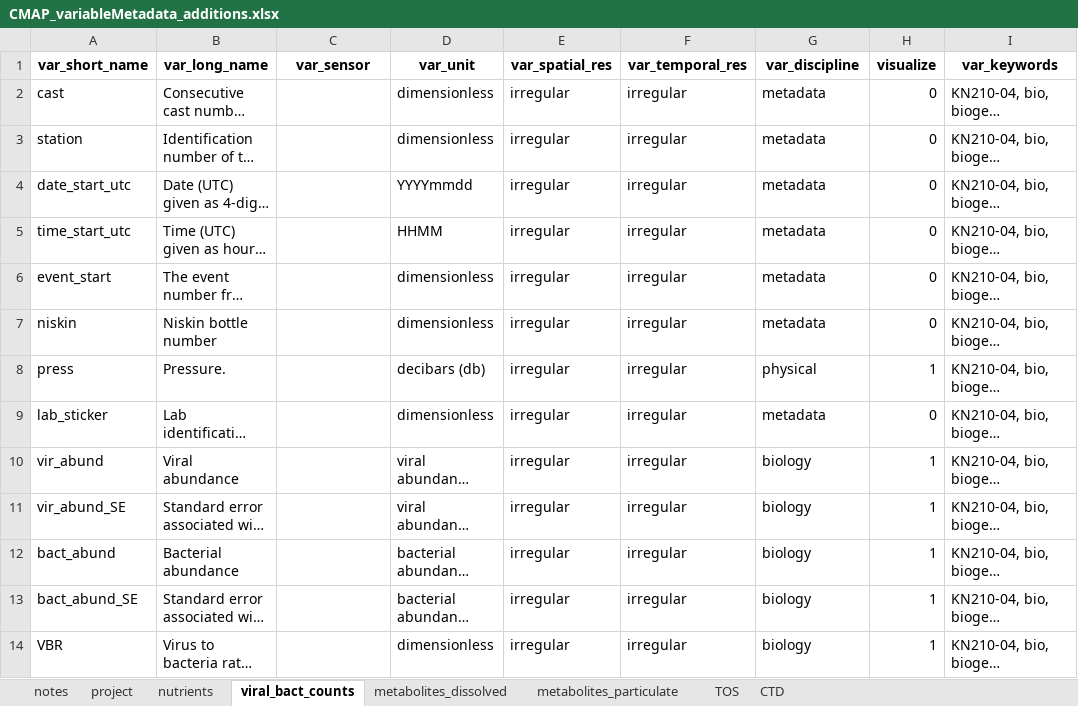
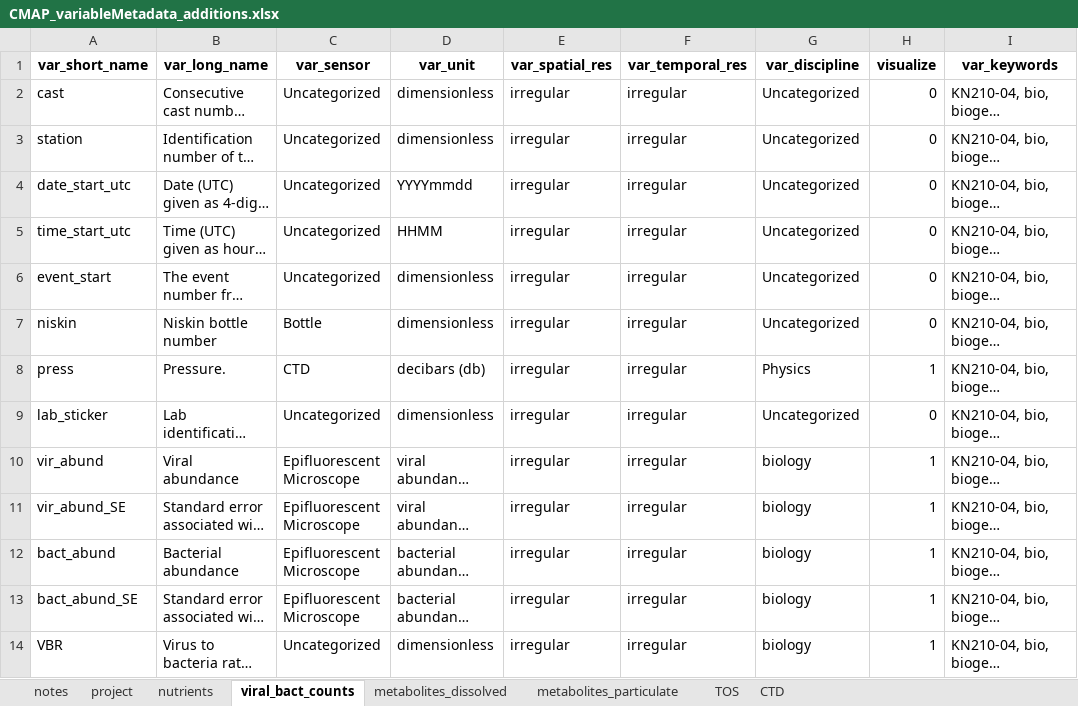
Before and after one commit to redbluewater/DeepDOM, an Excel workbook: CMAP_variableMetadata_additions.xlsx, sheet viral_bact_counts, drawn as a sheet; only a part is shown; long unchanged cells end in …; values as stored, in another font and other column widths than the file's, no borders; the diff names each change by its address in the sheet, - before the commit and + after, or states it on an @@ line.

```diff
--- a/CMAP_variableMetadata_additions.xlsx (sheet viral_bact_counts)
+++ b/CMAP_variableMetadata_additions.xlsx (sheet viral_bact_counts)
-C2:C6 (var_sensor): (empty)
+C2:C6 (var_sensor): Uncategorized
-G2:G7 (var_discipline): metadata
+G2:G7 (var_discipline): Uncategorized
-C7 (var_sensor): (empty)
+C7 (var_sensor): Bottle
-C8 (var_sensor): (empty)
+C8 (var_sensor): CTD
-G8 (var_discipline): physical
+G8 (var_discipline): Physics
-C9 (var_sensor): (empty)
+C9 (var_sensor): Uncategorized
-G9 (var_discipline): metadata
+G9 (var_discipline): Uncategorized
-C10:C13 (var_sensor): (empty)
+C10:C13 (var_sensor): Epifluorescent Microscope
-C14 (var_sensor): (empty)
+C14 (var_sensor): Uncategorized
```
Also changed, not shown: sheet metabolites_particulate, sheet CTD, sheet metabolites_dissolved, sheet nutrients, sheet TOS, 6 other files.
